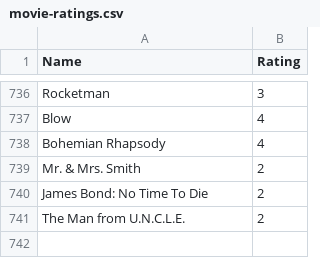
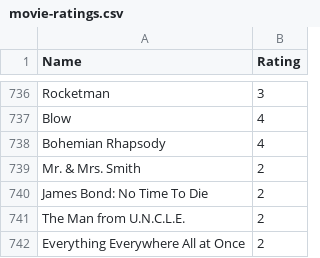
Before and after one commit to tnoel999888/movie-list, a CSV file: _data/movie-ratings.csv, drawn as a sheet; only a part is shown, gaps mark what is left out.

Commit message:
Update movie-ratings.csv

```diff
--- a/_data/movie-ratings.csv
+++ b/_data/movie-ratings.csv
@@ -741 +741,2 @@ James Bond: No Time To Die, 2
 The Man from U.N.C.L.E., 2
+Everything Everywhere All at Once, 2
```
